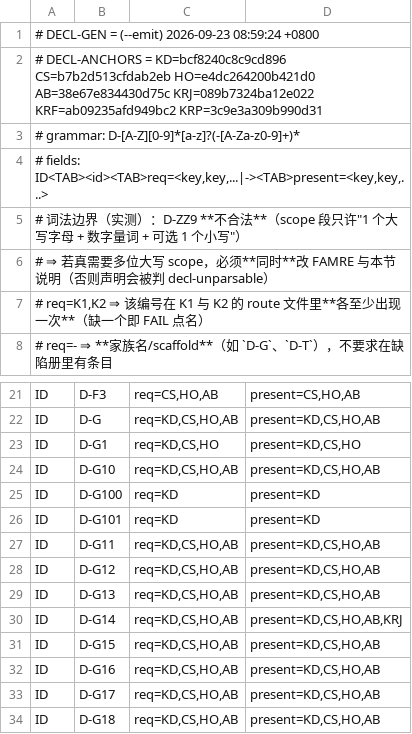
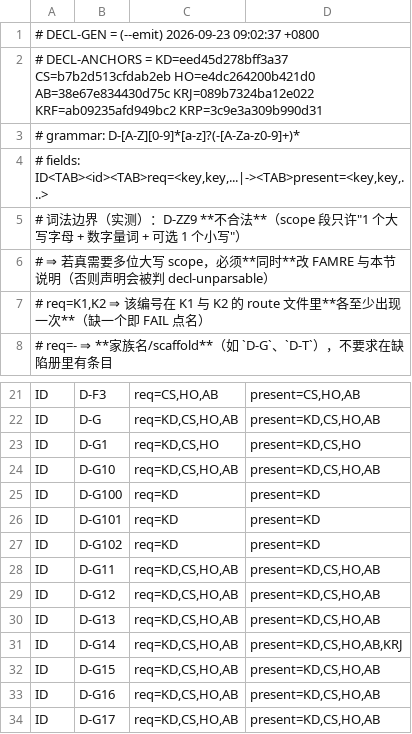
Before and after one commit to isharrrry/WPFOnLinux, a TSV file: build/MilBridge/tools/defect-registry-declared.tsv, drawn as a sheet; only a part is shown, gaps mark what is left out; the shorter side is filled out with more unchanged rows.

```diff
--- a/build/MilBridge/tools/defect-registry-declared.tsv
+++ b/build/MilBridge/tools/defect-registry-declared.tsv
@@ -1,3 +1,3 @@
-# DECL-GEN = (--emit) 2026-09-23 08:59:24 +0800
-# DECL-ANCHORS = KD=bcf8240c8c9cd896 CS=b7b2d513cfdab2eb HO=e4dc264200b421d0 AB=38e67e834430d75c KRJ=089b7324ba12e022 KRF=ab09235afd949bc2 KRP=3c9e3a309b990d31
+# DECL-GEN = (--emit) 2026-09-23 09:02:37 +0800
+# DECL-ANCHORS = KD=eed45d278bff3a37 CS=b7b2d513cfdab2eb HO=e4dc264200b421d0 AB=38e67e834430d75c KRJ=089b7324ba12e022 KRF=ab09235afd949bc2 KRP=3c9e3a309b990d31
 # grammar: D-[A-Z][0-9]*[a-z]?(-[A-Za-z0-9]+)*
@@ -26,2 +26,3 @@ ID	D-G100	req=KD	present=KD
 ID	D-G101	req=KD	present=KD
+ID	D-G102	req=KD	present=KD
 ID	D-G11	req=KD,CS,HO,AB	present=KD,CS,HO,AB
```
Also changed, not shown: 2 other files.
